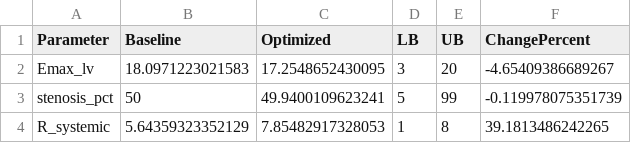
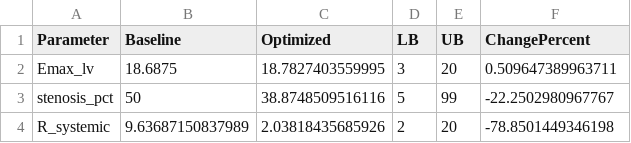
Before and after one commit to beanjeans/LPM-PDA, a CSV file: pda_lpm/results/optimization/optimized_parameters.csv, drawn as a sheet.

```diff
--- a/pda_lpm/results/optimization/optimized_parameters.csv
+++ b/pda_lpm/results/optimization/optimized_parameters.csv
@@ -1,4 +1,4 @@
 Parameter,Baseline,Optimized,LB,UB,ChangePercent
-Emax_lv,18.0971223021583,17.2548652430095,3,20,-4.65409386689267
-stenosis_pct,50,49.9400109623241,5,99,-0.119978075351739
-R_systemic,5.64359323352129,7.85482917328053,1,8,39.1813486242265
+Emax_lv,18.6875,18.7827403559995,3,20,0.509647389963711
+stenosis_pct,50,38.8748509516116,5,99,-22.2502980967767
+R_systemic,9.63687150837989,2.03818435685926,2,20,-78.8501449346198
```
Also changed, not shown: pda_lpm/config/patient_data.csv, pda_lpm/results/optimization/objective_history.csv, 13 other files.
